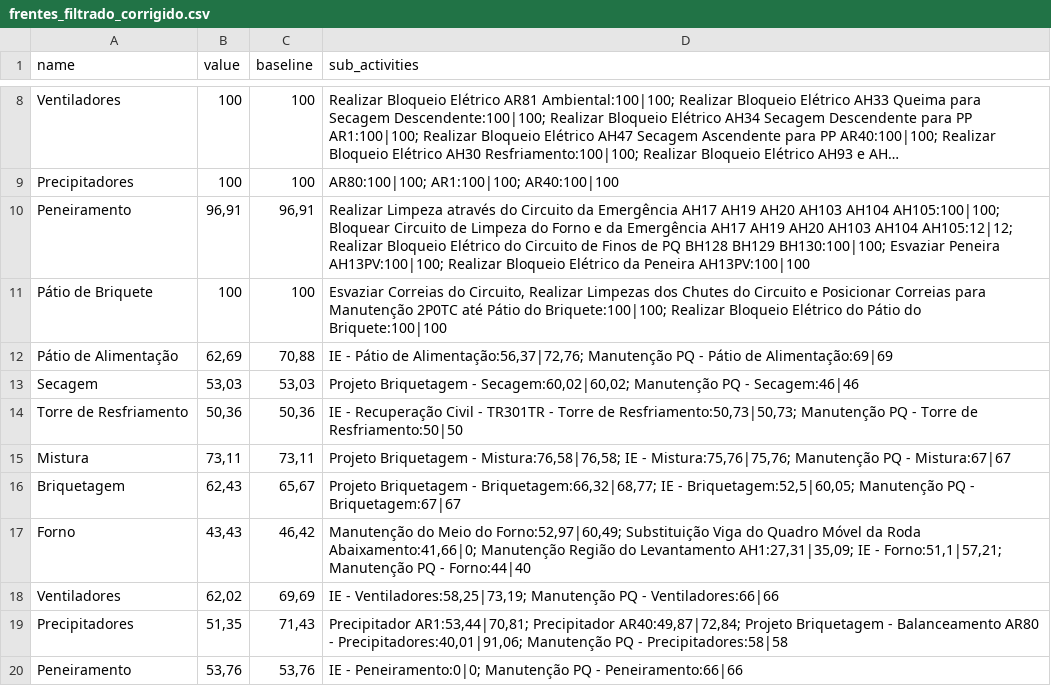
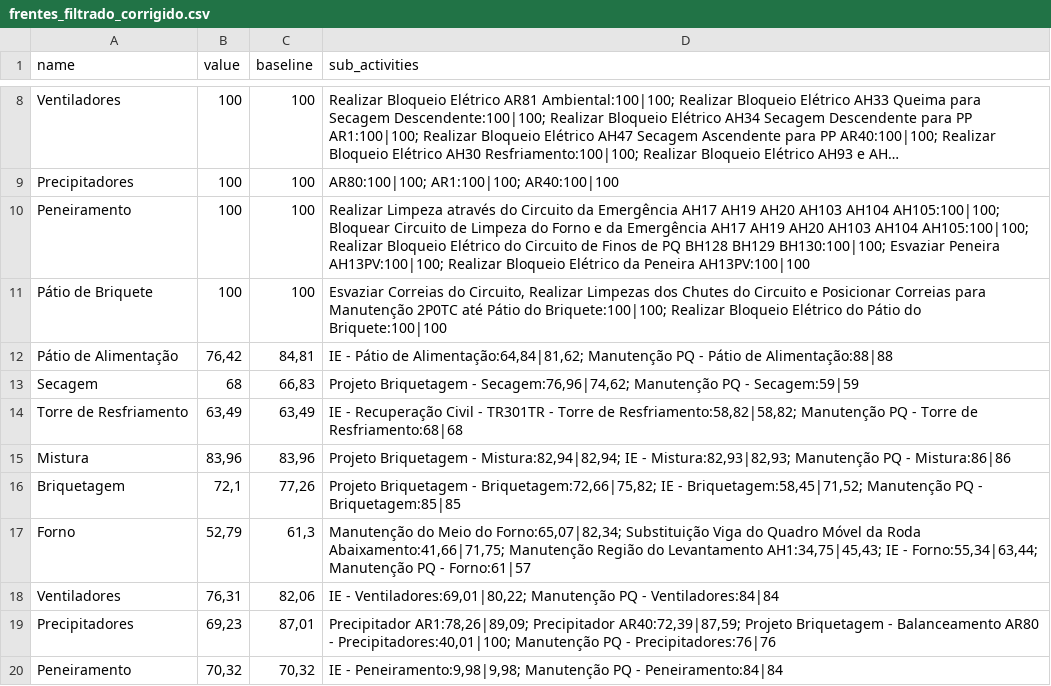
Before and after one commit to Lucas-dev98/Evolu-oParadaFria3, a CSV file: data/csv/frentes_filtrado_corrigido.csv, drawn as a sheet; only a part is shown, gaps mark what is left out; long unchanged cells end in …; the diff covers the shown part only; the diff names each change by its address in the sheet, - before the commit and + after, or states it on an @@ line.

```diff
--- a/data/csv/frentes_filtrado_corrigido.csv
+++ b/data/csv/frentes_filtrado_corrigido.csv
-B10 (value): 96,91
+B10 (value): 100
-C10 (baseline): 96,91
+C10 (baseline): 100
-D10 (sub_activities): …AH103 AH104 AH105:12|12; Realizar Bloqueio…
+D10 (sub_activities): …AH103 AH104 AH105:100|100; Realizar Bloqueio…
-B12 (value): 62,69
+B12 (value): 76,42
-C12 (baseline): 70,88
+C12 (baseline): 84,81
-D12 (sub_activities): …Pátio de Alimentação:56,37|72,76; Manutenção PQ - Pátio de Alimentação:69|69
+D12 (sub_activities): …Pátio de Alimentação:64,84|81,62; Manutenção PQ - Pátio de Alimentação:88|88
-B13 (value): 53,03
+B13 (value): 68
-C13 (baseline): 53,03
+C13 (baseline): 66,83
-D13 (sub_activities): …Briquetagem - Secagem:60,02|60,02; Manutenção PQ - Secagem:46|46
+D13 (sub_activities): …Briquetagem - Secagem:76,96|74,62; Manutenção PQ - Secagem:59|59
-B14 (value): 50,36
+B14 (value): 63,49
-C14 (baseline): 50,36
+C14 (baseline): 63,49
-D14 (sub_activities): …Torre de Resfriamento:50,73|50,73; Manutenção PQ - Torre de Resfriamento:50|50
+D14 (sub_activities): …Torre de Resfriamento:58,82|58,82; Manutenção PQ - Torre de Resfriamento:68|68
-B15 (value): 73,11
+B15 (value): 83,96
-C15 (baseline): 73,11
+C15 (baseline): 83,96
-D15 (sub_activities): …Briquetagem - Mistura:76,58|76,58; IE - Mistura:75,76|75,76; Manutenção PQ - Mistura:67|67
+D15 (sub_activities): …Briquetagem - Mistura:82,94|82,94; IE - Mistura:82,93|82,93; Manutenção PQ - Mistura:86|86
-B16 (value): 62,43
+B16 (value): 72,1
-C16 (baseline): 65,67
+C16 (baseline): 77,26
-D16 (sub_activities): …Briquetagem - Briquetagem:66,32|68,77; IE - Briquetagem:52,5|60,05; Manutenção PQ - Briquetagem:67|67
+D16 (sub_activities): …Briquetagem - Briquetagem:72,66|75,82; IE - Briquetagem:58,45|71,52; Manutenção PQ - Briquetagem:85|85
-B17 (value): 43,43
+B17 (value): 52,79
-C17 (baseline): 46,42
+C17 (baseline): 61,3
-D17 (sub_activities): …Meio do Forno:52,97|60,49; Substituição Viga do Quadro Móvel da Roda Abaixamento:41,66|0; Manutenção Região do Levantamento AH1:27,31|35,09; IE - Forno:51,1|57,21; Manutenção PQ - Forno:44|40
+D17 (sub_activities): …Meio do Forno:65,07|82,34; Substituição Viga do Quadro Móvel da Roda Abaixamento:41,66|71,75; Manutenção Região do Levantamento AH1:34,75|45,43; IE - Forno:55,34|63,44; Manutenção PQ - Forno:61|57
-B18 (value): 62,02
+B18 (value): 76,31
-C18 (baseline): 69,69
+C18 (baseline): 82,06
-D18 (sub_activities): IE - Ventiladores:58,25|73,19; Manutenção PQ - Ventiladores:66|66
+D18 (sub_activities): IE - Ventiladores:69,01|80,22; Manutenção PQ - Ventiladores:84|84
-B19 (value): 51,35
+B19 (value): 69,23
-C19 (baseline): 71,43
+C19 (baseline): 87,01
-D19 (sub_activities): Precipitador AR1:53,44|70,81; Precipitador AR40:49,87|72,84; Projeto Briquetagem - Balanceamento AR80 - Precipitadores:40,01|91,06; Manutenção PQ - Precipitadores:58|58
+D19 (sub_activities): Precipitador AR1:78,26|89,09; Precipitador AR40:72,39|87,59; Projeto Briquetagem - Balanceamento AR80 - Precipitadores:40,01|100; Manutenção PQ - Precipitadores:76|76
-B20 (value): 53,76
+B20 (value): 70,32
-C20 (baseline): 53,76
+C20 (baseline): 70,32
-D20 (sub_activities): IE - Peneiramento:0|0; Manutenção PQ - Peneiramento:66|66
+D20 (sub_activities): IE - Peneiramento:9,98|9,98; Manutenção PQ - Peneiramento:84|84
```
Also changed, not shown: 3 edited cells elsewhere in this file, data/Project/250609 - Report - PFBT1.csv, data/csv/frentes_filtrado.csv, 5 other files.
